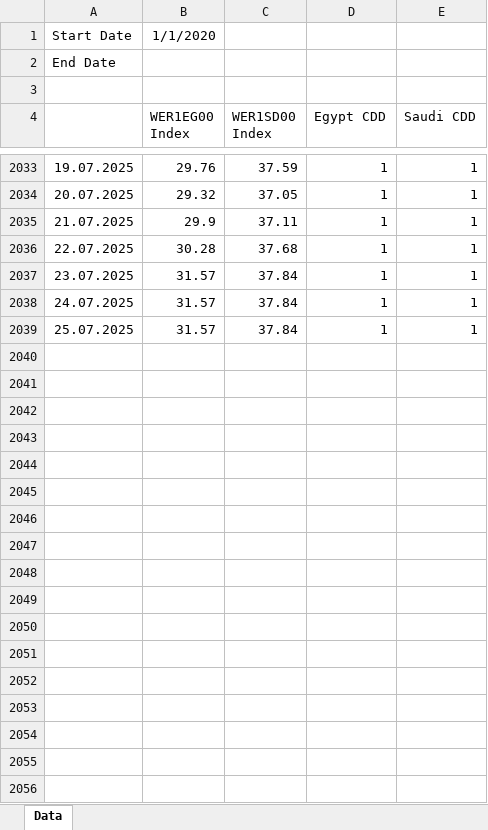
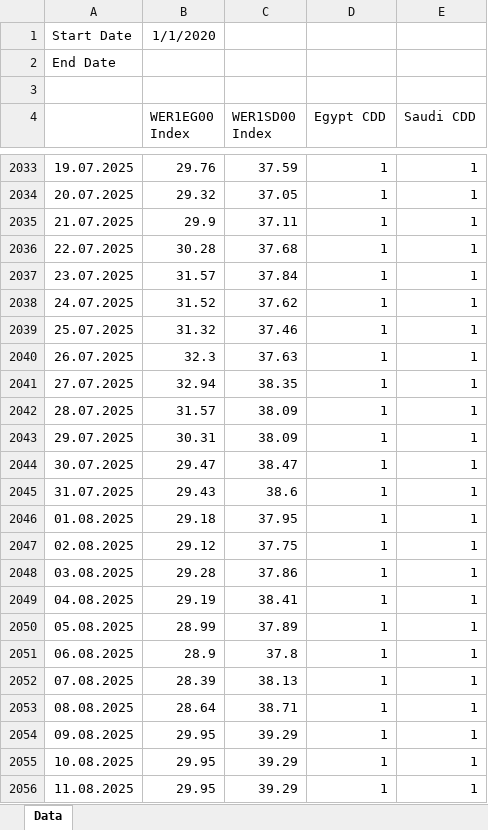
Before and after one commit to charlesgre/fuel-dashboard, an Excel workbook: CDD/Data temperatures.xlsx, sheet Data, drawn as a sheet; only a part is shown, gaps mark what is left out; values as stored, in another font and other column widths than the file's, no borders; the diff names each change by its address in the sheet, - before the commit and + after, or states it on an @@ line.

```diff
--- a/CDD/Data temperatures.xlsx (sheet Data)
+++ b/CDD/Data temperatures.xlsx (sheet Data)
-B2038 (WER1EG00 Index): 31.57
+B2038 (WER1EG00 Index): 31.52
-C2038 (WER1SD00 Index): 37.84
+C2038 (WER1SD00 Index): 37.62
-B2039 (WER1EG00 Index): 31.57
+B2039 (WER1EG00 Index): 31.32
-C2039 (WER1SD00 Index): 37.84
+C2039 (WER1SD00 Index): 37.46
+row 2040: 26.07.2025 | 32.3 | 37.63 | 1 | 1
+row 2041: 27.07.2025 | 32.94 | 38.35 | 1 | 1
+row 2042: 28.07.2025 | 31.57 | 38.09 | 1 | 1
+row 2043: 29.07.2025 | 30.31 | 38.09 | 1 | 1
+row 2044: 30.07.2025 | 29.47 | 38.47 | 1 | 1
+row 2045: 31.07.2025 | 29.43 | 38.6 | 1 | 1
+row 2046: 01.08.2025 | 29.18 | 37.95 | 1 | 1
+row 2047: 02.08.2025 | 29.12 | 37.75 | 1 | 1
+row 2048: 03.08.2025 | 29.28 | 37.86 | 1 | 1
+row 2049: 04.08.2025 | 29.19 | 38.41 | 1 | 1
+row 2050: 05.08.2025 | 28.99 | 37.89 | 1 | 1
+row 2051: 06.08.2025 | 28.9 | 37.8 | 1 | 1
+row 2052: 07.08.2025 | 28.39 | 38.13 | 1 | 1
+row 2053: 08.08.2025 | 28.64 | 38.71 | 1 | 1
+row 2054: 09.08.2025 | 29.95 | 39.29 | 1 | 1
+row 2055: 10.08.2025 | 29.95 | 39.29 | 1 | 1
+row 2056: 11.08.2025 | 29.95 | 39.29 | 1 | 1
```
Also changed, not shown: CDD/Forecast temperatures.xlsx, 20 other files.
